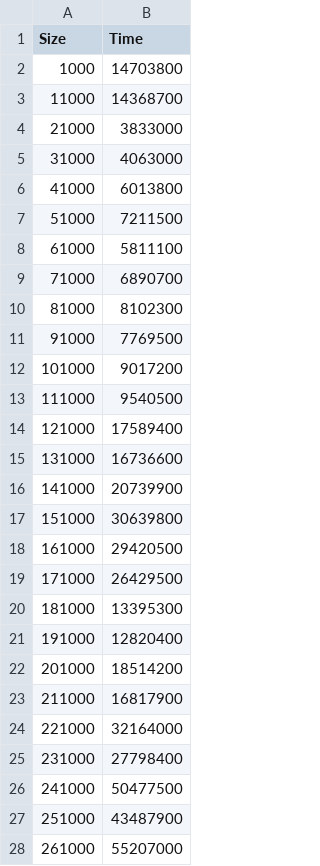
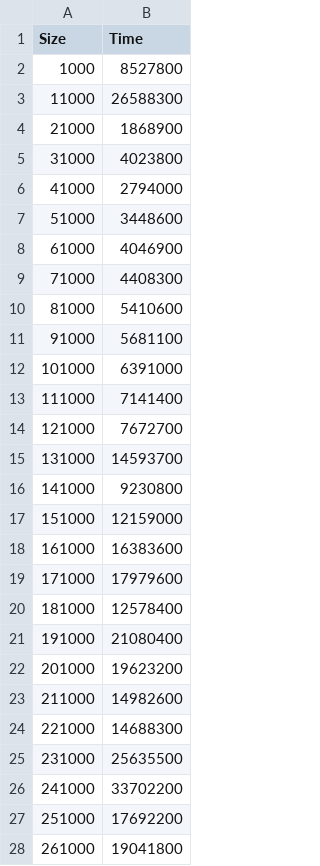
Before and after one commit to fai28/CPSCA4, a CSV file: resultsLinear.csv, drawn as a sheet; only a part is shown; the diff covers the shown part only.

```diff
--- a/resultsLinear.csv
+++ b/resultsLinear.csv
@@ -1,28 +1,28 @@
 Size,Time
-1000,14703800
-11000,14368700
-21000,3833000
-31000,4063000
-41000,6013800
-51000,7211500
-61000,5811100
-71000,6890700
-81000,8102300
-91000,7769500
-101000,9017200
-111000,9540500
-121000,17589400
-131000,16736600
-141000,20739900
-151000,30639800
-161000,29420500
-171000,26429500
-181000,13395300
-191000,12820400
-201000,18514200
-211000,16817900
-221000,32164000
-231000,27798400
-241000,50477500
-251000,43487900
-261000,55207000
+1000,8527800
+11000,26588300
+21000,1868900
+31000,4023800
+41000,2794000
+51000,3448600
+61000,4046900
+71000,4408300
+81000,5410600
+91000,5681100
+101000,6391000
+111000,7141400
+121000,7672700
+131000,14593700
+141000,9230800
+151000,12159000
+161000,16383600
+171000,17979600
+181000,12578400
+191000,21080400
+201000,19623200
+211000,14982600
+221000,14688300
+231000,25635500
+241000,33702200
+251000,17692200
+261000,19041800
```
Also changed, not shown: 73 edited cells elsewhere in this file, resultsBinary.csv, 1 other file.
